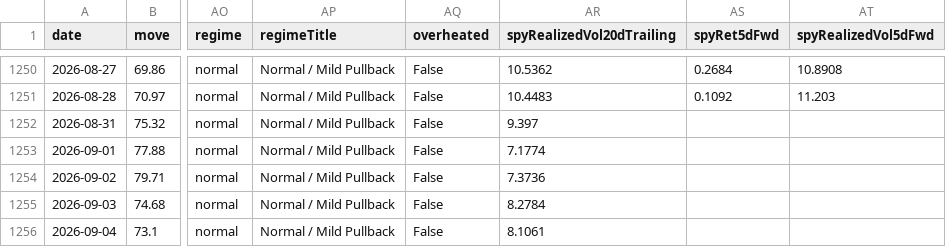
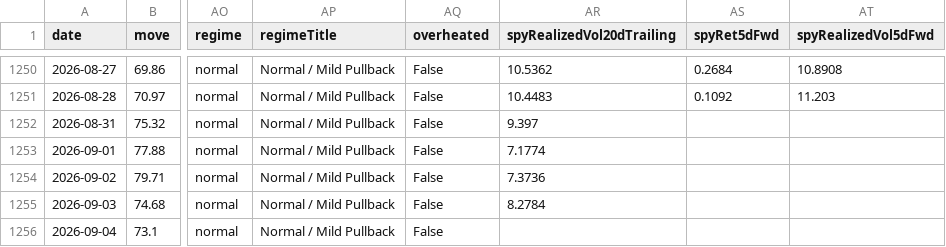
Before and after one commit to Kohaningithub/market-regime-dashboard, a CSV file: data/allocation_signal_history.csv, drawn as a sheet; only a part is shown, gaps mark what is left out; the diff names each change by its address in the sheet, - before the commit and + after, or states it on an @@ line.

```diff
--- a/data/allocation_signal_history.csv
+++ b/data/allocation_signal_history.csv
-AR1256 (spyRealizedVol20dTrailing): 8.1061
+AR1256 (spyRealizedVol20dTrailing): (empty)
```
Also changed, not shown: data/regime_model_history_5y.csv, 8 other files.
